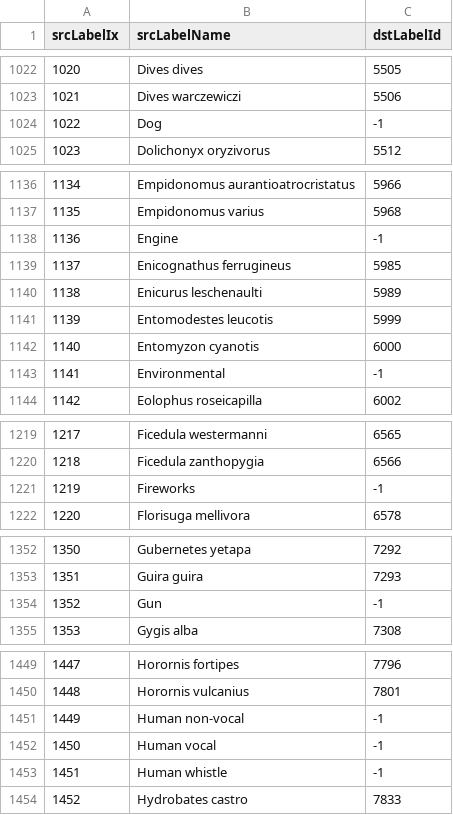
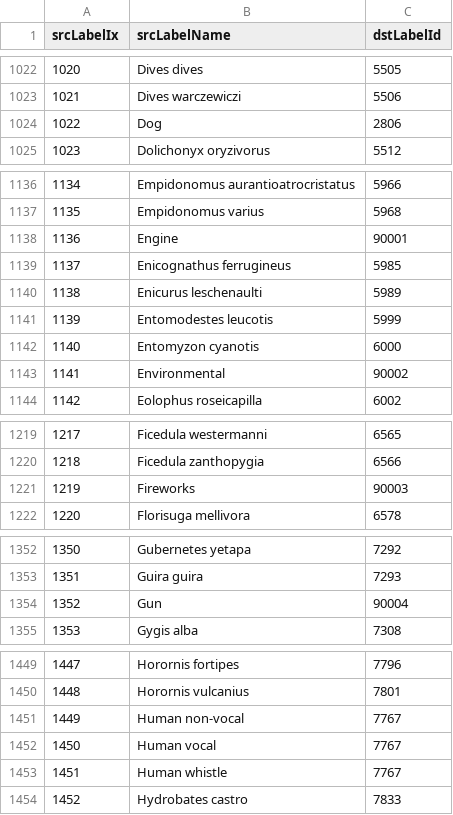
Before and after one commit to aot29/BirdID-Model-Zoo, a CSV file: LabelToIdMappings/birdnet_v2.2.csv, drawn as a sheet; only a part is shown, gaps mark what is left out; the diff covers the shown part only.

Commit message:
Update Label Mapping

```diff
--- a/LabelToIdMappings/birdnet_v2.2.csv
+++ b/LabelToIdMappings/birdnet_v2.2.csv
@@ -1023,3 +1023,3 @@ srcLabelIx,srcLabelName,dstLabelId
 1021,Dives warczewiczi,5506
-1022,Dog,-1
+1022,Dog,2806
 1023,Dolichonyx oryzivorus,5512
@@ -1137,3 +1137,3 @@ srcLabelIx,srcLabelName,dstLabelId
 1135,Empidonomus varius,5968
-1136,Engine,-1
+1136,Engine,90001
 1137,Enicognathus ferrugineus,5985
@@ -1142,3 +1142,3 @@ srcLabelIx,srcLabelName,dstLabelId
 1140,Entomyzon cyanotis,6000
-1141,Environmental,-1
+1141,Environmental,90002
 1142,Eolophus roseicapilla,6002
@@ -1220,3 +1220,3 @@ srcLabelIx,srcLabelName,dstLabelId
 1218,Ficedula zanthopygia,6566
-1219,Fireworks,-1
+1219,Fireworks,90003
 1220,Florisuga mellivora,6578
@@ -1353,3 +1353,3 @@ srcLabelIx,srcLabelName,dstLabelId
 1351,Guira guira,7293
-1352,Gun,-1
+1352,Gun,90004
 1353,Gygis alba,7308
@@ -1450,5 +1450,5 @@ srcLabelIx,srcLabelName,dstLabelId
 1448,Horornis vulcanius,7801
-1449,Human non-vocal,-1
-1450,Human vocal,-1
-1451,Human whistle,-1
+1449,Human non-vocal,7767
+1450,Human vocal,7767
+1451,Human whistle,7767
 1452,Hydrobates castro,7833
```
Also changed, not shown: 2 edited cells elsewhere in this file, LabelToIdMappings/birdnet_v2.4.csv, 3 other files.
